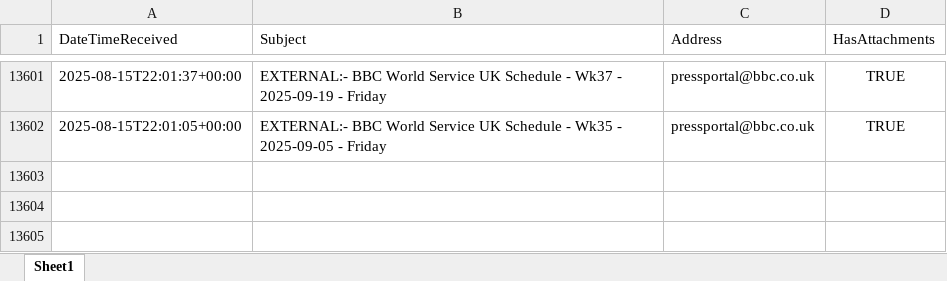
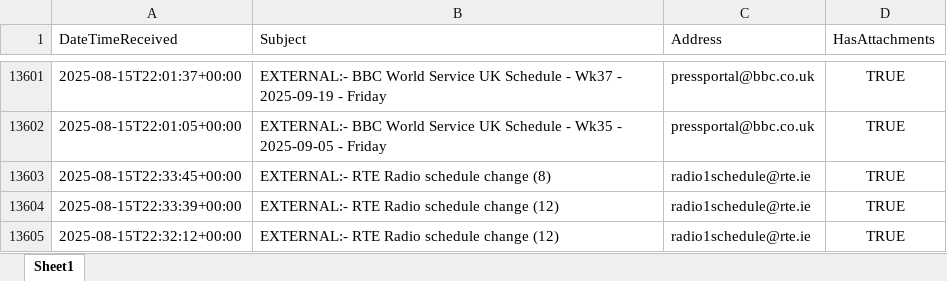
Before and after one commit to nickyleech/Files, an Excel workbook: Mailbox Emails/Mailbox Emails.xlsx, sheet Sheet1, drawn as a sheet; only a part is shown, gaps mark what is left out; values as stored, in another font and other column widths than the file's, no borders; table styles not drawn; the diff names each change by its address in the sheet, - before the commit and + after, or states it on an @@ line.

Commit message:
Update file from SharePoint:

```diff
--- a/Mailbox Emails/Mailbox Emails.xlsx (sheet Sheet1)
+++ b/Mailbox Emails/Mailbox Emails.xlsx (sheet Sheet1)
+row 13603: 2025-08-15T22:33:45+00:00 | EXTERNAL:- RTE Radio schedule change (8) | radio1schedule@rte.ie | TRUE
+row 13604: 2025-08-15T22:33:39+00:00 | EXTERNAL:- RTE Radio schedule change (12) | radio1schedule@rte.ie | TRUE
+row 13605: 2025-08-15T22:32:12+00:00 | EXTERNAL:- RTE Radio schedule change (12) | radio1schedule@rte.ie | TRUE
```
